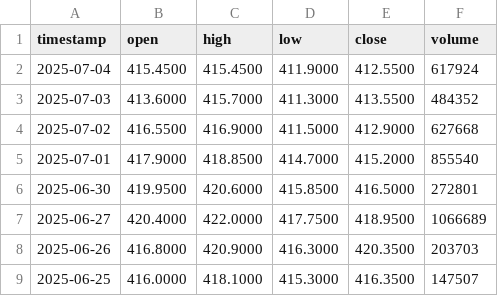
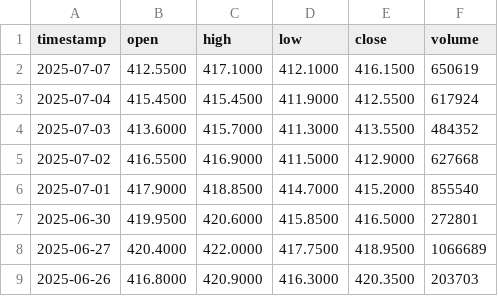
Before and after one commit to Debkumar1234/Stock-Trend-Prediction, a CSV file: ITC.BO_stock_data.csv, drawn as a sheet; only a part is shown; the shorter side is filled out with more unchanged rows; the diff names each change by its address in the sheet, - before the commit and + after, or states it on an @@ line.

```diff
--- a/ITC.BO_stock_data.csv
+++ b/ITC.BO_stock_data.csv
+row 2: 2025-07-07 | 412.5500 | 417.1000 | 412.1000 | 416.1500 | 650619
```
Also changed, not shown: 1 other file.
